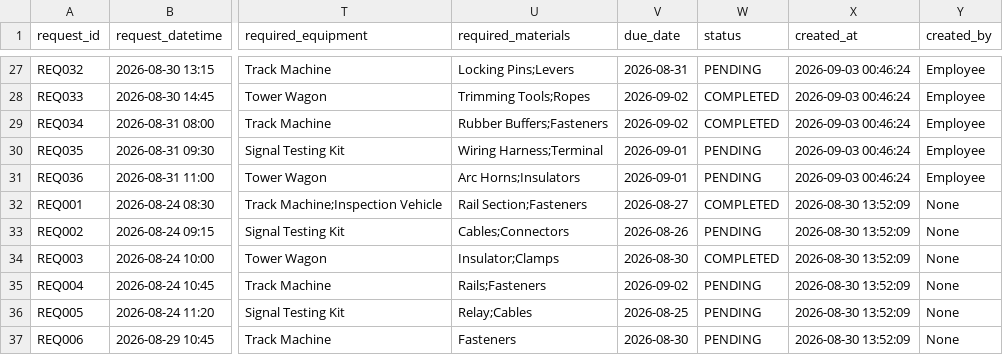
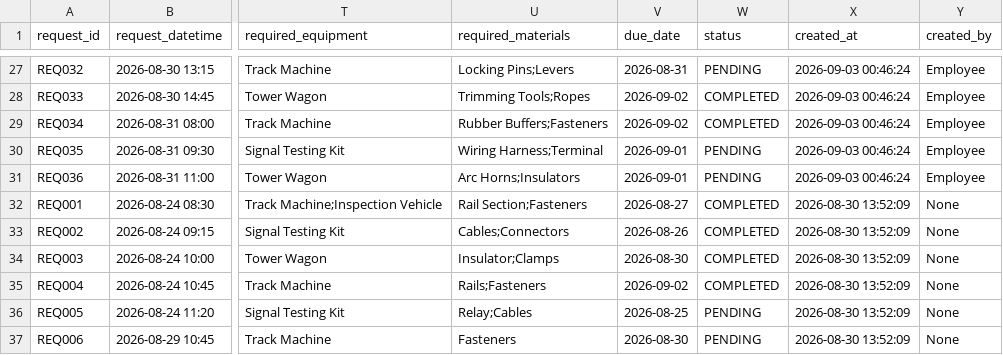
Before and after one commit to Harinandh-P/railway-maintenance-optimizer, a CSV file: data/maintenance_requests.csv, drawn as a sheet; only a part is shown, gaps mark what is left out; the diff names each change by its address in the sheet, - before the commit and + after, or states it on an @@ line.

```diff
--- a/data/maintenance_requests.csv
+++ b/data/maintenance_requests.csv
-W33 (status): PENDING
+W33 (status): COMPLETED
-W35 (status): PENDING
+W35 (status): COMPLETED
```
Also changed, not shown: 4 other files.
